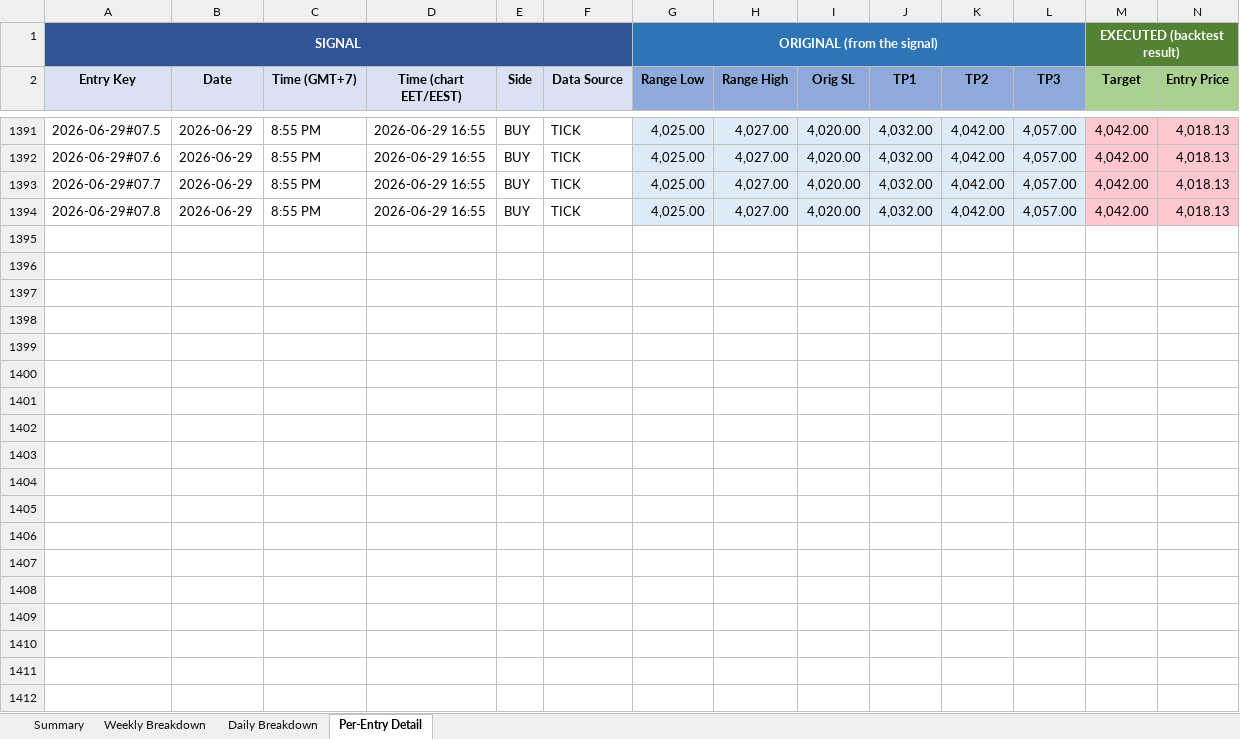
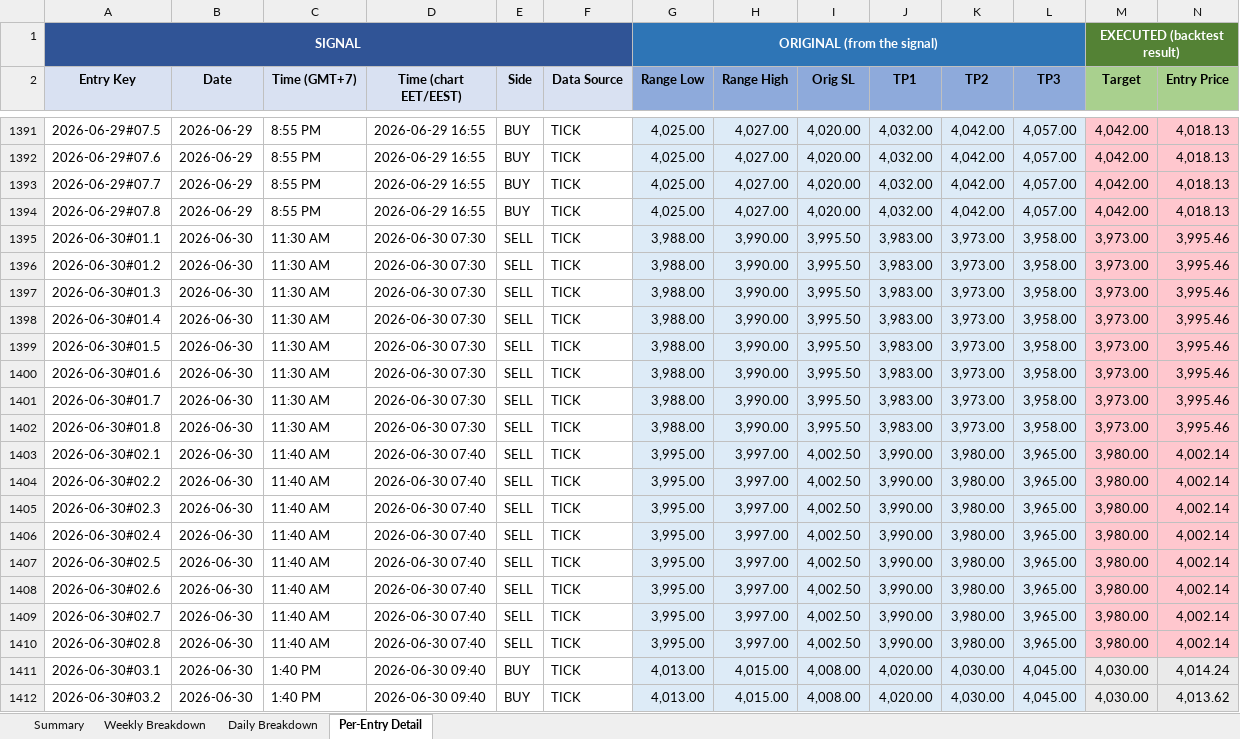
Before and after one commit to furqonajiy/gd-bt, an Excel workbook: reports/V817_202606.xlsx, sheet Per-Entry Detail, drawn as a sheet; only a part is shown, gaps mark what is left out; values as stored, in another font and other column widths than the file's, no borders; rows hold the shown columns only; the diff covers the shown part only; the diff names each change by its address in the sheet, - before the commit and + after, or states it on an @@ line.

Commit message:
report: add July V817 and TSL18 5K/50K backtests [skip ci]

```diff
--- a/reports/V817_202606.xlsx (sheet Per-Entry Detail)
+++ b/reports/V817_202606.xlsx (sheet Per-Entry Detail)
+row 1395: 2026-06-30#01.1 | 2026-06-30 | 11:30 AM | 2026-06-30 07:30 | SELL | TICK | 3,988.00 | 3,990.00 | 3,995.50 | 3,983.00 | 3,973.00 | 3,958.00 | 3,973.00 | 3,995.46
+row 1396: 2026-06-30#01.2 | 2026-06-30 | 11:30 AM | 2026-06-30 07:30 | SELL | TICK | 3,988.00 | 3,990.00 | 3,995.50 | 3,983.00 | 3,973.00 | 3,958.00 | 3,973.00 | 3,995.46
+row 1397: 2026-06-30#01.3 | 2026-06-30 | 11:30 AM | 2026-06-30 07:30 | SELL | TICK | 3,988.00 | 3,990.00 | 3,995.50 | 3,983.00 | 3,973.00 | 3,958.00 | 3,973.00 | 3,995.46
+row 1398: 2026-06-30#01.4 | 2026-06-30 | 11:30 AM | 2026-06-30 07:30 | SELL | TICK | 3,988.00 | 3,990.00 | 3,995.50 | 3,983.00 | 3,973.00 | 3,958.00 | 3,973.00 | 3,995.46
+row 1399: 2026-06-30#01.5 | 2026-06-30 | 11:30 AM | 2026-06-30 07:30 | SELL | TICK | 3,988.00 | 3,990.00 | 3,995.50 | 3,983.00 | 3,973.00 | 3,958.00 | 3,973.00 | 3,995.46
+row 1400: 2026-06-30#01.6 | 2026-06-30 | 11:30 AM | 2026-06-30 07:30 | SELL | TICK | 3,988.00 | 3,990.00 | 3,995.50 | 3,983.00 | 3,973.00 | 3,958.00 | 3,973.00 | 3,995.46
+row 1401: 2026-06-30#01.7 | 2026-06-30 | 11:30 AM | 2026-06-30 07:30 | SELL | TICK | 3,988.00 | 3,990.00 | 3,995.50 | 3,983.00 | 3,973.00 | 3,958.00 | 3,973.00 | 3,995.46
+row 1402: 2026-06-30#01.8 | 2026-06-30 | 11:30 AM | 2026-06-30 07:30 | SELL | TICK | 3,988.00 | 3,990.00 | 3,995.50 | 3,983.00 | 3,973.00 | 3,958.00 | 3,973.00 | 3,995.46
+row 1403: 2026-06-30#02.1 | 2026-06-30 | 11:40 AM | 2026-06-30 07:40 | SELL | TICK | 3,995.00 | 3,997.00 | 4,002.50 | 3,990.00 | 3,980.00 | 3,965.00 | 3,980.00 | 4,002.14
+row 1404: 2026-06-30#02.2 | 2026-06-30 | 11:40 AM | 2026-06-30 07:40 | SELL | TICK | 3,995.00 | 3,997.00 | 4,002.50 | 3,990.00 | 3,980.00 | 3,965.00 | 3,980.00 | 4,002.14
+row 1405: 2026-06-30#02.3 | 2026-06-30 | 11:40 AM | 2026-06-30 07:40 | SELL | TICK | 3,995.00 | 3,997.00 | 4,002.50 | 3,990.00 | 3,980.00 | 3,965.00 | 3,980.00 | 4,002.14
+row 1406: 2026-06-30#02.4 | 2026-06-30 | 11:40 AM | 2026-06-30 07:40 | SELL | TICK | 3,995.00 | 3,997.00 | 4,002.50 | 3,990.00 | 3,980.00 | 3,965.00 | 3,980.00 | 4,002.14
+row 1407: 2026-06-30#02.5 | 2026-06-30 | 11:40 AM | 2026-06-30 07:40 | SELL | TICK | 3,995.00 | 3,997.00 | 4,002.50 | 3,990.00 | 3,980.00 | 3,965.00 | 3,980.00 | 4,002.14
+row 1408: 2026-06-30#02.6 | 2026-06-30 | 11:40 AM | 2026-06-30 07:40 | SELL | TICK | 3,995.00 | 3,997.00 | 4,002.50 | 3,990.00 | 3,980.00 | 3,965.00 | 3,980.00 | 4,002.14
+row 1409: 2026-06-30#02.7 | 2026-06-30 | 11:40 AM | 2026-06-30 07:40 | SELL | TICK | 3,995.00 | 3,997.00 | 4,002.50 | 3,990.00 | 3,980.00 | 3,965.00 | 3,980.00 | 4,002.14
+row 1410: 2026-06-30#02.8 | 2026-06-30 | 11:40 AM | 2026-06-30 07:40 | SELL | TICK | 3,995.00 | 3,997.00 | 4,002.50 | 3,990.00 | 3,980.00 | 3,965.00 | 3,980.00 | 4,002.14
+row 1411: 2026-06-30#03.1 | 2026-06-30 | 1:40 PM | 2026-06-30 09:40 | BUY | TICK | 4,013.00 | 4,015.00 | 4,008.00 | 4,020.00 | 4,030.00 | 4,045.00 | 4,030.00 | 4,014.24
+row 1412: 2026-06-30#03.2 | 2026-06-30 | 1:40 PM | 2026-06-30 09:40 | BUY | TICK | 4,013.00 | 4,015.00 | 4,008.00 | 4,020.00 | 4,030.00 | 4,045.00 | 4,030.00 | 4,013.62
```
Also changed, not shown: 38 added rows and 71 edited cells elsewhere in this sheet, sheet Daily Breakdown, sheet Summary, sheet Weekly Breakdown, reports/V817_2021_2023.xlsx, reports/V817_2024.xlsx, 11 other files.
